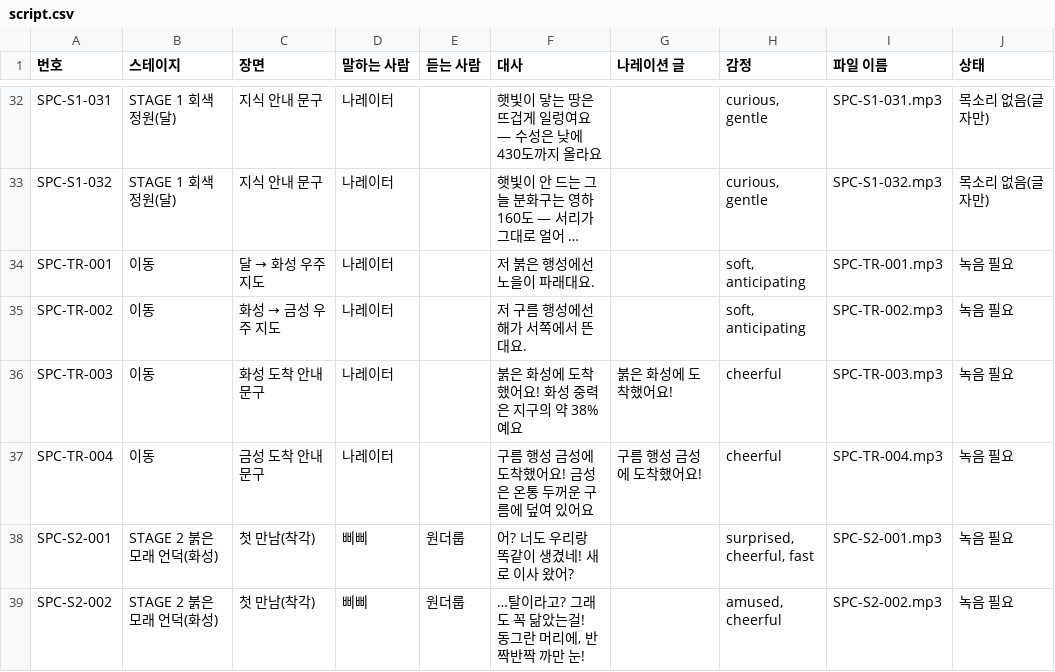
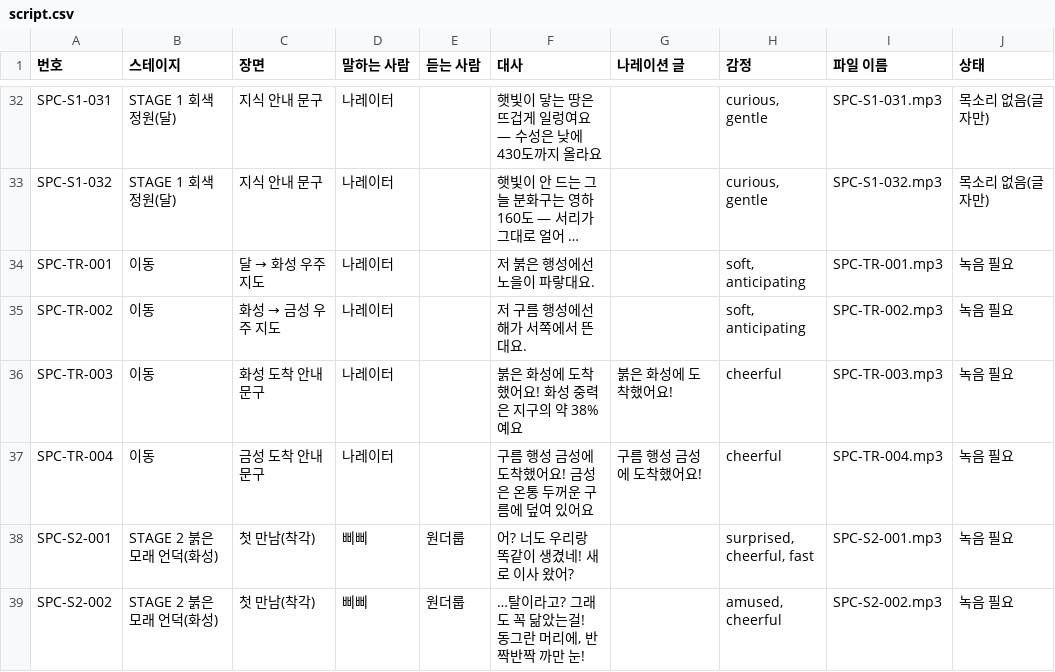
Before and after one commit to wonderloop-explorer/wonderloop-game, a CSV file: docs/voice/script.csv, drawn as a sheet; only a part is shown, gaps mark what is left out; long unchanged cells end in …; the diff names each change by its address in the sheet, - before the commit and + after, or states it on an @@ line.

```diff
--- a/docs/voice/script.csv
+++ b/docs/voice/script.csv
-F34 (대사): 저 붉은 행성에선 노을이 파래대요.
+F34 (대사): 저 붉은 행성에선 노을이 파랗대요.
```
Also changed, not shown: 5 other files.
